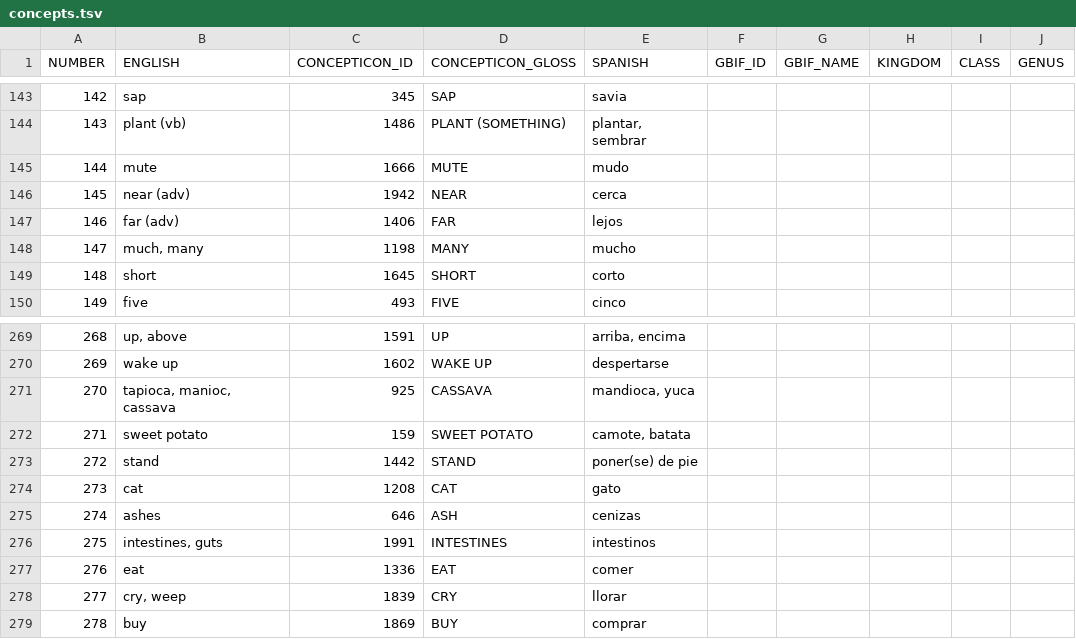
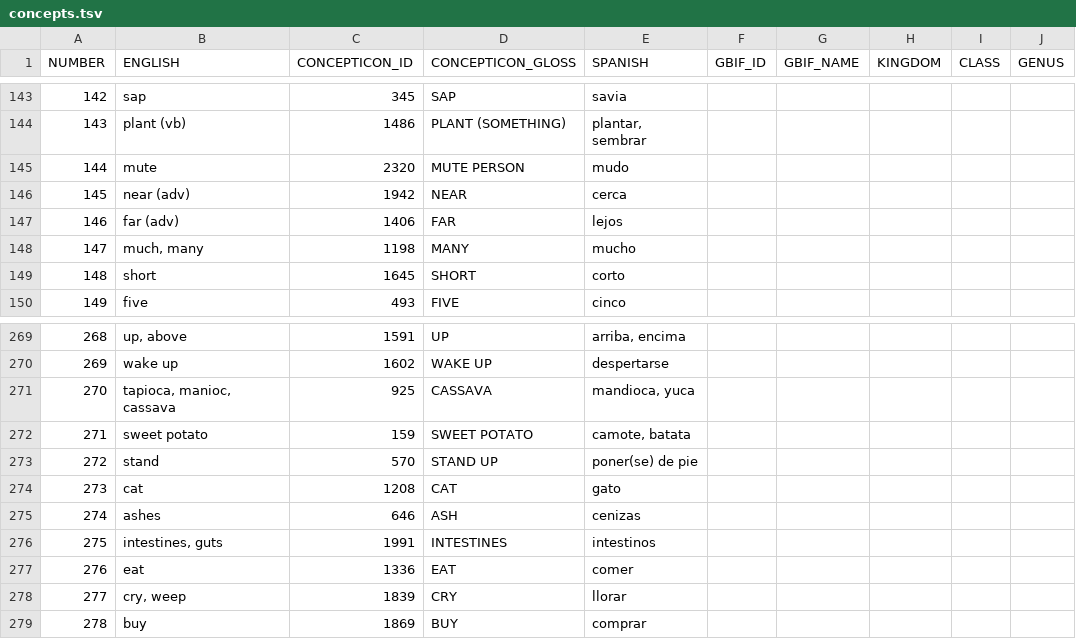
Before and after one commit to lexibank/chacolanguages, a TSV file: etc/concepts.tsv, drawn as a sheet; only a part is shown, gaps mark what is left out.

Commit message:
Update concepts.tsv
Change two mappings.

```diff
--- a/etc/concepts.tsv
+++ b/etc/concepts.tsv
@@ -144,3 +144,3 @@ NUMBER	ENGLISH	CONCEPTICON_ID	CONCEPTICON_GLOSS	SPANISH	GBIF_ID	GBIF_NAME	KINGDO
 143	plant (vb)	1486	PLANT (SOMETHING)	plantar, sembrar					
-144	mute	1666	MUTE	mudo					
+144	mute	2320	MUTE PERSON	mudo					
 145	near (adv)	1942	NEAR	cerca					
@@ -272,3 +272,3 @@ NUMBER	ENGLISH	CONCEPTICON_ID	CONCEPTICON_GLOSS	SPANISH	GBIF_ID	GBIF_NAME	KINGDO
 271	sweet potato	159	SWEET POTATO	camote, batata					
-272	stand	1442	STAND	poner(se) de pie					
+272	stand	570	STAND UP	poner(se) de pie					
 273	cat	1208	CAT	gato					
```
